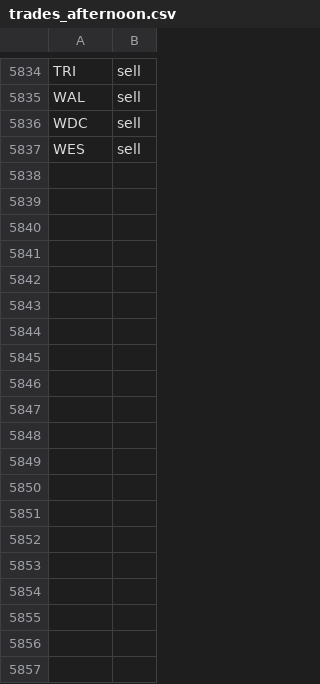
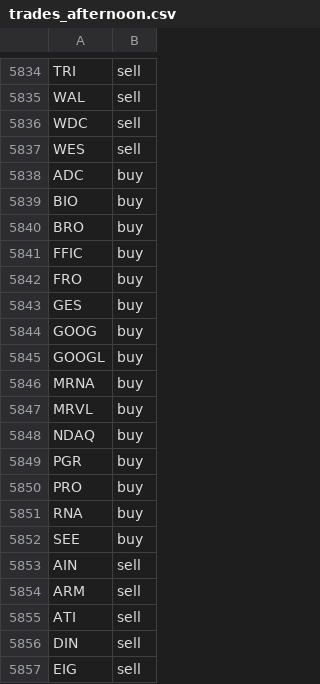
Before and after one commit to jolie-mcdonnell/llm_trader, a CSV file: data/trades_afternoon.csv, drawn as a sheet; only a part is shown, gaps mark what is left out; the diff covers the shown part only; the diff names each change by its address in the sheet, - before the commit and + after, or states it on an @@ line.

```diff
--- a/data/trades_afternoon.csv
+++ b/data/trades_afternoon.csv
+row 5838: ADC | buy
+row 5839: BIO | buy
+row 5840: BRO | buy
+row 5841: FFIC | buy
+row 5842: FRO | buy
+row 5843: GES | buy
+row 5844: GOOG | buy
+row 5845: GOOGL | buy
+row 5846: MRNA | buy
+row 5847: MRVL | buy
+row 5848: NDAQ | buy
+row 5849: PGR | buy
+row 5850: PRO | buy
+row 5851: RNA | buy
+row 5852: SEE | buy
+row 5853: AIN | sell
+row 5854: ARM | sell
+row 5855: ATI | sell
+row 5856: DIN | sell
+row 5857: EIG | sell
```
Also changed, not shown: 11 added rows elsewhere in this file.
